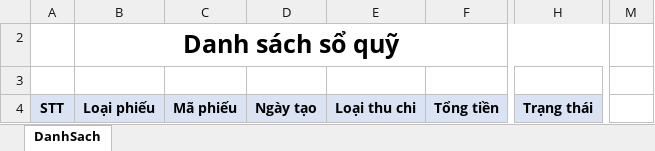
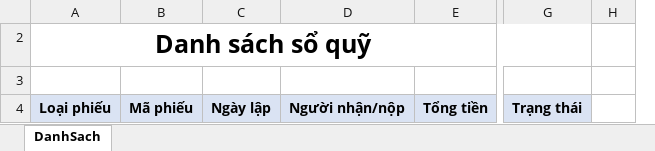
Before and after one commit to Leanhssoft/Luckybeauty_backend, an Excel workbook: beautify_api/8.0.0/aspnet-core/src/BanHangBeautify.Web.Host/wwwroot/ExcelTemplate/SoQuy_Export_Template.xlsx, sheet DanhSach, drawn as a sheet; only a part is shown, gaps mark what is left out; values as stored, in another font and other column widths than the file's, no borders; removed rows and columns are numbered as before the commit, all else as after; the diff names each change by its address in the sheet, - before the commit and + after, or states it on an @@ line.

Commit message:
- temp excel: remove column {STT}

```diff
--- a/beautify_api/8.0.0/aspnet-core/src/BanHangBeautify.Web.Host/wwwroot/ExcelTemplate/SoQuy_Export_Template.xlsx (sheet DanhSach)
+++ b/beautify_api/8.0.0/aspnet-core/src/BanHangBeautify.Web.Host/wwwroot/ExcelTemplate/SoQuy_Export_Template.xlsx (sheet DanhSach)
-column A, row 4: STT
-column D, row 4: Ngày tạo
-column E, row 4: Loại thu chi
+column C, row 4: Ngày lập
+column D, row 4: Người nhận/nộp
+column H, empty
-column M, empty
```
Also changed, not shown: hidden cells.
